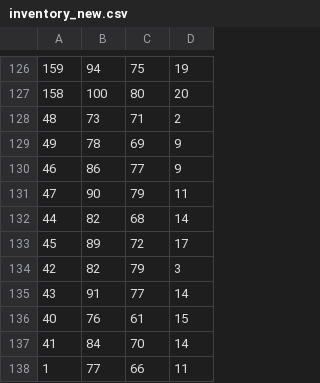
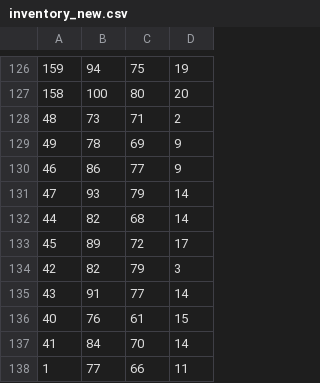
Before and after one commit to aditipadmanabhan/distro-logistics-ross-umich, a CSV file: inventory_new.csv, drawn as a sheet; only a part is shown, gaps mark what is left out.

```diff
--- a/inventory_new.csv
+++ b/inventory_new.csv
@@ -130,3 +130,3 @@
 46,86,77,9
-47,90,79,11
+47,93,79,14
 44,82,68,14
```
Also changed, not shown: MultTrans.csv, 2 other files.
